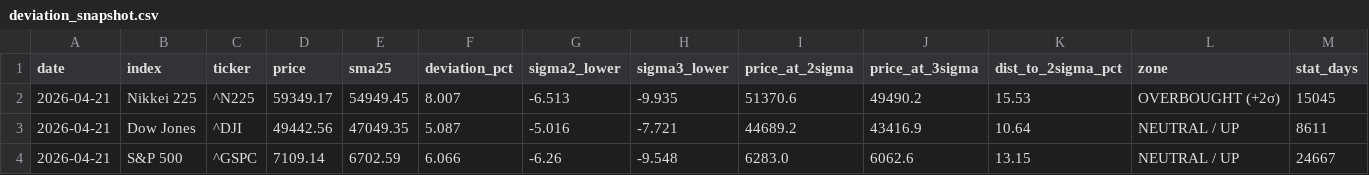
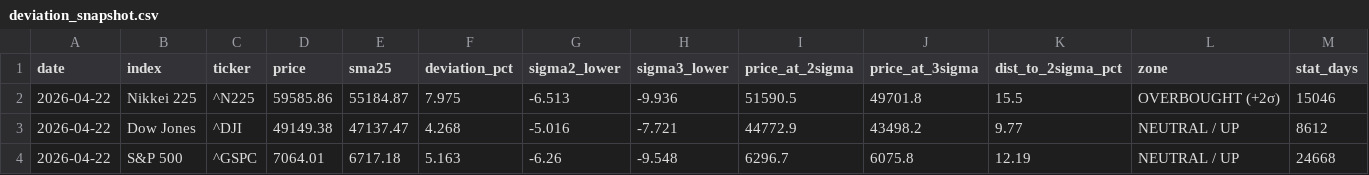
Before and after one commit to okanemochi-banzai/nikkei225-screener, a CSV file: output/deviation_snapshot.csv, drawn as a sheet; only a part is shown; the diff covers the shown part only.

```diff
--- a/output/deviation_snapshot.csv
+++ b/output/deviation_snapshot.csv
@@ -1,4 +1,4 @@
 date,index,ticker,price,sma25,deviation_pct,sigma2_lower,sigma3_lower,price_at_2sigma,price_at_3sigma,dist_to_2sigma_pct,zone,stat_days
-2026-04-21,Nikkei 225,^N225,59349.17,54949.45,8.007,-6.513,-9.935,51370.6,49490.2,15.53,OVERBOUGHT (+2σ),15045
-2026-04-21,Dow Jones,^DJI,49442.56,47049.35,5.087,-5.016,-7.721,44689.2,43416.9,10.64,NEUTRAL / UP,8611
-2026-04-21,S&P 500,^GSPC,7109.14,6702.59,6.066,-6.26,-9.548,6283.0,6062.6,13.15,NEUTRAL / UP,24667
+2026-04-22,Nikkei 225,^N225,59585.86,55184.87,7.975,-6.513,-9.936,51590.5,49701.8,15.5,OVERBOUGHT (+2σ),15046
+2026-04-22,Dow Jones,^DJI,49149.38,47137.47,4.268,-5.016,-7.721,44772.9,43498.2,9.77,NEUTRAL / UP,8612
+2026-04-22,S&P 500,^GSPC,7064.01,6717.18,5.163,-6.26,-9.548,6296.7,6075.8,12.19,NEUTRAL / UP,24668
```
Also changed, not shown: 21 edited cells elsewhere in this file, 3 other files.
